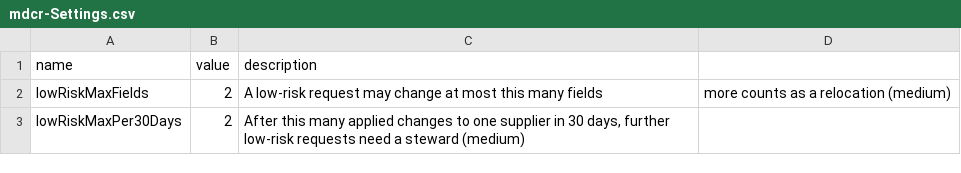
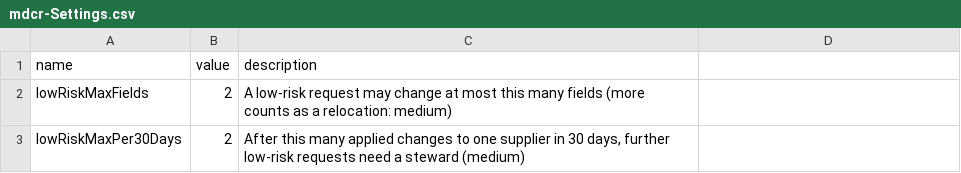
Before and after one commit to abhijeetkanse/supplier-trust-desk, a CSV file: db/data/mdcr-Settings.csv, drawn as a sheet.

```diff
--- a/db/data/mdcr-Settings.csv
+++ b/db/data/mdcr-Settings.csv
@@ -1,3 +1,3 @@
 name;value;description
-lowRiskMaxFields;2;A low-risk request may change at most this many fields; more counts as a relocation (medium)
+lowRiskMaxFields;2;A low-risk request may change at most this many fields (more counts as a relocation: medium)
 lowRiskMaxPer30Days;2;After this many applied changes to one supplier in 30 days, further low-risk requests need a steward (medium)
```
Also changed, not shown: db/data/mdcr-RiskRules.csv, 2 other files.
